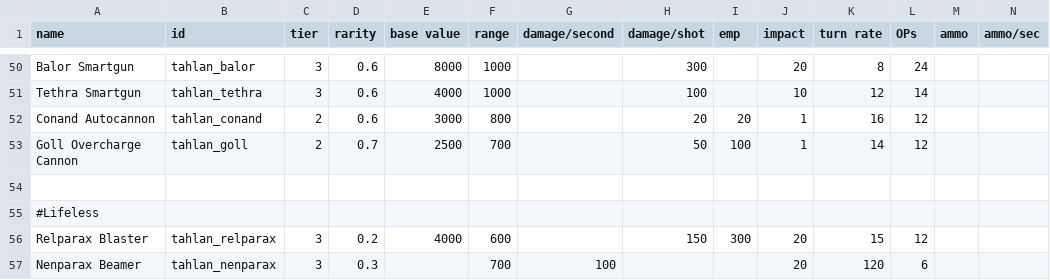
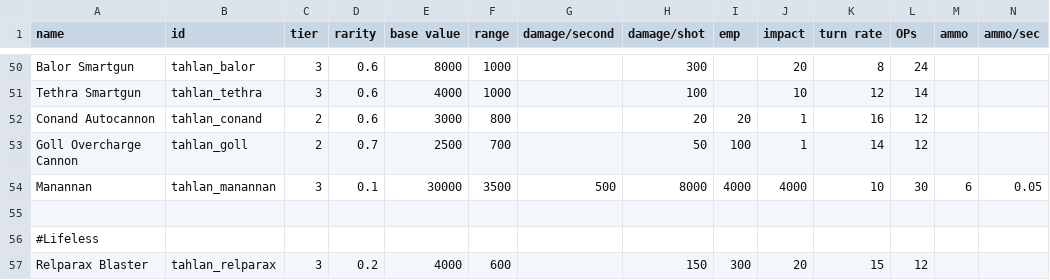
Before and after one commit to niatahl/tahlan-shipworks, a CSV file: data/weapons/weapon_data.csv, drawn as a sheet; only a part is shown, gaps mark what is left out; the shorter side is filled out with more unchanged rows; rows hold the shown columns only; the diff names each change by its address in the sheet, - before the commit and + after, or states it on an @@ line.

```diff
--- a/data/weapons/weapon_data.csv
+++ b/data/weapons/weapon_data.csv
+row 54: Manannan | tahlan_manannan | 3 | 0.1 | 30000 | 3500 | 500 | 8000 | 4000 | 4000 | 10 | 30 | 6 | 0.05
```
Also changed, not shown: data/strings/descriptions.csv, 14 other files.
